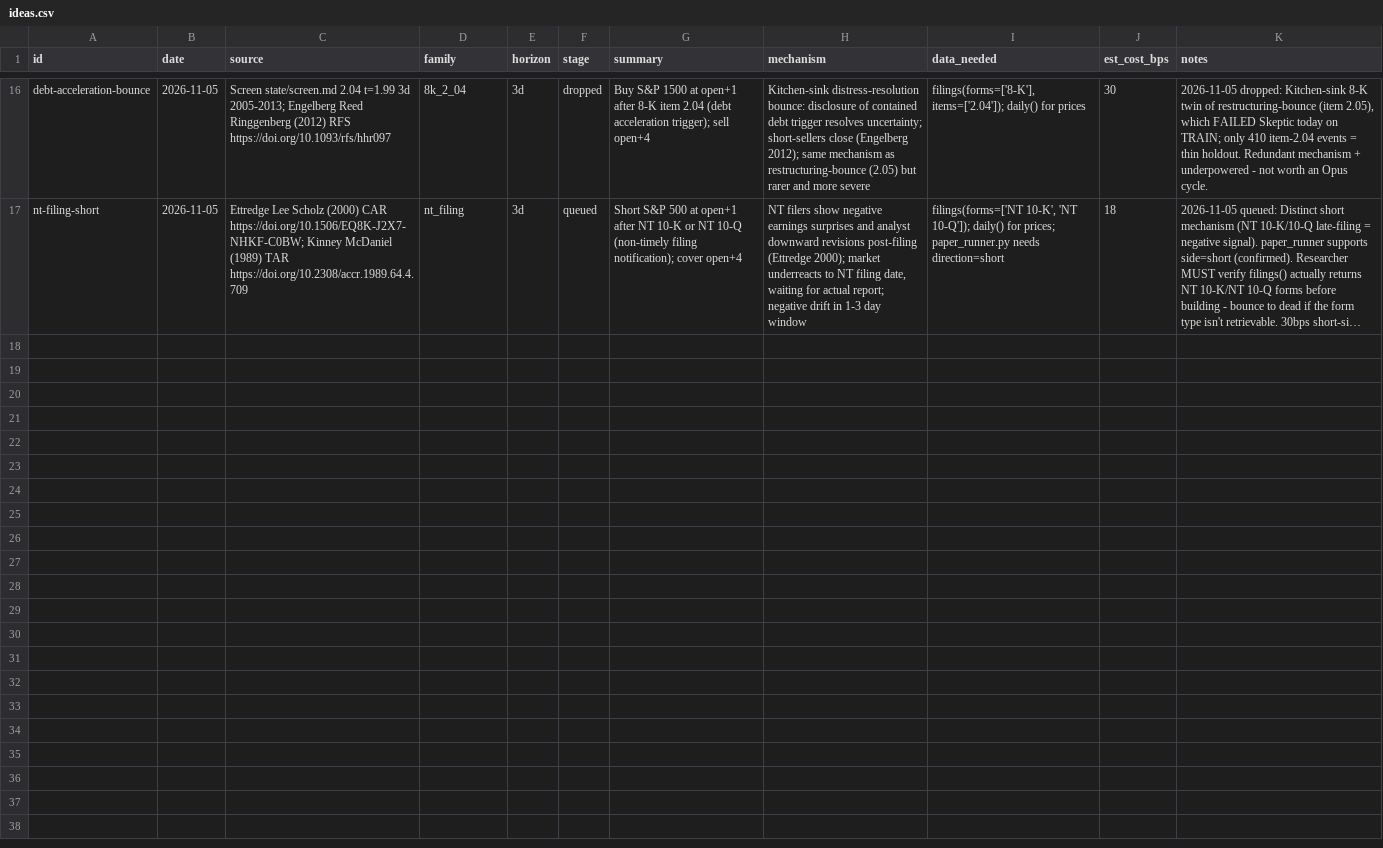
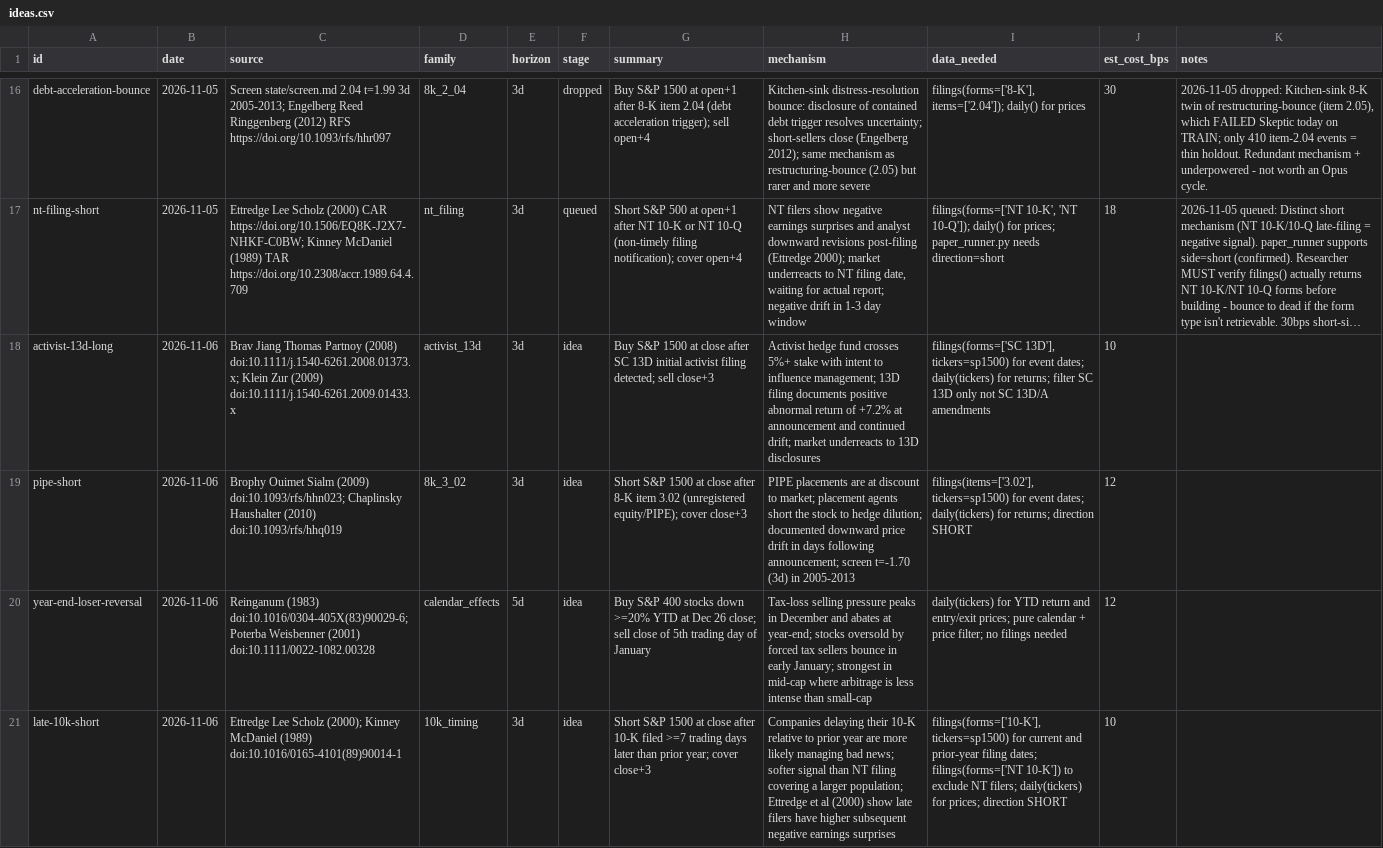
Before and after one commit to MrKoods/StockAnalysis, a CSV file: registry/ideas.csv, drawn as a sheet; only a part is shown, gaps mark what is left out; long unchanged cells end in …; the diff names each change by its address in the sheet, - before the commit and + after, or states it on an @@ line.

Commit message:
team-runner: scout 2026-11-06 (scouting (0 ideas waiting, target 10))

```diff
--- a/registry/ideas.csv
+++ b/registry/ideas.csv
+row 18: activist-13d-long | 2026-11-06 | Brav Jiang Thomas Partnoy (2008) doi:10.1111/j.1540-6261.2008.01373.x; Klein Zur (2009) doi:10.1111/j.1540-6261.2009.01433.x | activist_13d | 3d | idea | Buy S&P 1500 at close after SC 13D initial activist filing detected; sell close+3 | Activist hedge fund crosses 5%+ stake with intent to influence management; 13D filing documents positive abnormal return of +7.2% at announcement and continued drift; market underreacts to 13D disclosures | filings(forms=['SC 13D'], tickers=sp1500) for event dates; daily(tickers) for returns; filter SC 13D only not SC 13D/A amendments | 10
+row 19: pipe-short | 2026-11-06 | Brophy Ouimet Sialm (2009) doi:10.1093/rfs/hhn023; Chaplinsky Haushalter (2010) doi:10.1093/rfs/hhq019 | 8k_3_02 | 3d | idea | Short S&P 1500 at close after 8-K item 3.02 (unregistered equity/PIPE); cover close+3 | PIPE placements are at discount to market; placement agents short the stock to hedge dilution; documented downward price drift in days following announcement; screen t=-1.70 (3d) in 2005-2013 | filings(items=['3.02'], tickers=sp1500) for event dates; daily(tickers) for returns; direction SHORT | 12
+row 20: year-end-loser-reversal | 2026-11-06 | Reinganum (1983) doi:10.1016/0304-405X(83)90029-6; Poterba Weisbenner (2001) doi:10.1111/0022-1082.00328 | calendar_effects | 5d | idea | Buy S&P 400 stocks down >=20% YTD at Dec 26 close; sell close of 5th trading day of January | Tax-loss selling pressure peaks in December and abates at year-end; stocks oversold by forced tax sellers bounce in early January; strongest in mid-cap where arbitrage is less intense than small-cap | daily(tickers) for YTD return and entry/exit prices; pure calendar + price filter; no filings needed | 12
+row 21: late-10k-short | 2026-11-06 | Ettredge Lee Scholz (2000); Kinney McDaniel (1989) doi:10.1016/0165-4101(89)90014-1 | 10k_timing | 3d | idea | Short S&P 1500 at close after 10-K filed >=7 trading days later than prior year; cover close+3 | Companies delaying their 10-K relative to prior year are more likely managing bad news; softer signal than NT filing covering a larger population; Ettredge et al (2000) show late filers have higher subsequent negative earnings surprises | filings(forms=['10-K'], tickers=sp1500) for current and prior-year filing dates; filings(forms=['NT 10-K']) to exclude NT filers; daily(tickers) for prices; direction SHORT | 10
```
Also changed, not shown: 5 other files.
